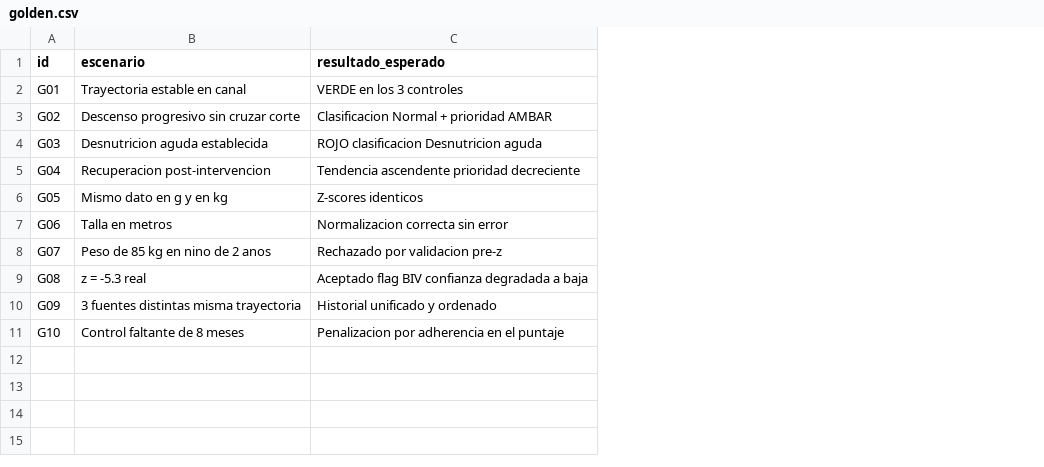
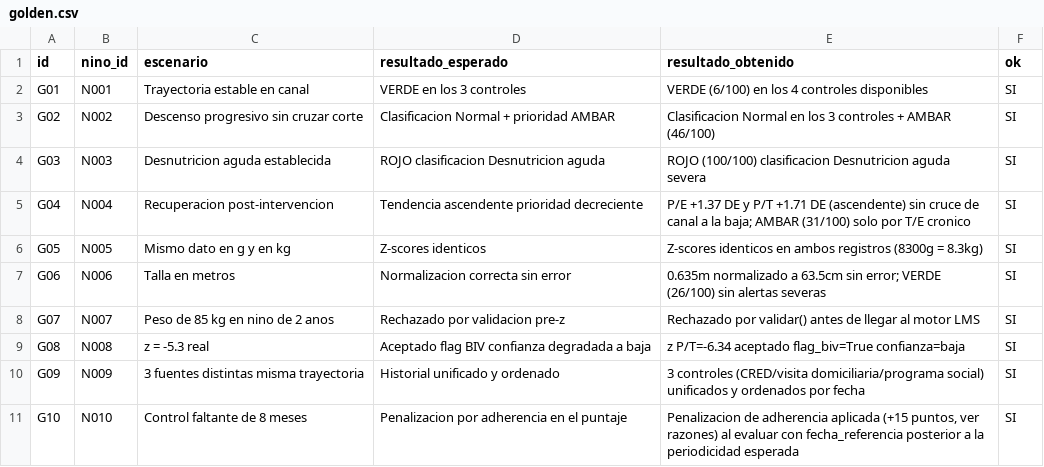
Before and after one commit to s7even-silva/crecer-mejor, a CSV file: datos/golden.csv, drawn as a sheet; the diff names each change by its address in the sheet, - before the commit and + after, or states it on an @@ line.

Commit message:
Completa y corrige los datos sinteticos (Persona B)
golden.csv: los 10 casos (G01-G10) mapeados a ninos reales con el
resultado obtenido del motor documentado junto al esperado, no solo la
intencion -- es evidencia verificable, no una lista de promesas.

Se corrigieron datos de N003 (el peso creceia en vez de estancarse, no
modelaba desnutricion aguda real), N004 (la talla no creceia junto con
el peso, invalidaba la 'recuperacion' del caso G04) y N006 (talla de
partida fisicamente imposible para la edad, T/E=5.27 -- no era el
objetivo del caso, que solo prueba normalizacion de metros a cm).

Regenerados los 20 ninos de relleno (N015-N034): la primera version,
generada con un modelo de crecimiento aproximado a mano, producia T/E
de -4 a -6 DE en casi todos los casos y saturaba el radar con 18-27/34
ninos en ROJO. Se regeneraron usando las medianas reales de las tablas
LMS-OMS vendorizadas como base, con variacion pequeña alrededor de la
mediana. Resultado: 24 VERDE / 7 AMBAR / 3 ROJO sobre 34 ninos, mucho
mas representativo de una poblacion real.

```diff
--- a/datos/golden.csv
+++ b/datos/golden.csv
+column B (nino_id), rows 2-11: N001 | N002 | N003 | N004 | N005 | N006 | N007 | N008 | N009 | N010
+column E (resultado_obtenido), rows 2-11: VERDE (6/100) en los 4 controles disponibles | Clasificacion Normal en los 3 controles + AMBAR (46/100) | ROJO (100/100) clasificacion Desnutricion aguda severa | P/E +1.37 DE y P/T +1.71 DE (ascendente) sin cruce de canal a la baja; AMBAR (31/100) solo por T/E cronico | Z-scores identicos en ambos registros (8300g = 8.3kg) | 0.635m normalizado a 63.5cm sin error; VERDE (26/100) sin alertas severas | Rechazado por validar() antes de llegar al motor LMS | z P/T=-6.34 aceptado flag_biv=True confianza=baja | 3 controles (CRED/visita domiciliaria/programa social) unificados y ordenados por fecha | Penalizacion de adherencia aplicada (+15 puntos, ver razones) al evaluar con fecha_referencia posterior a la periodicidad esperada
+column F (ok), rows 2-11: all SI
```
Also changed, not shown: datos/mediciones.csv, datos/ninos.csv, 1 other file.
